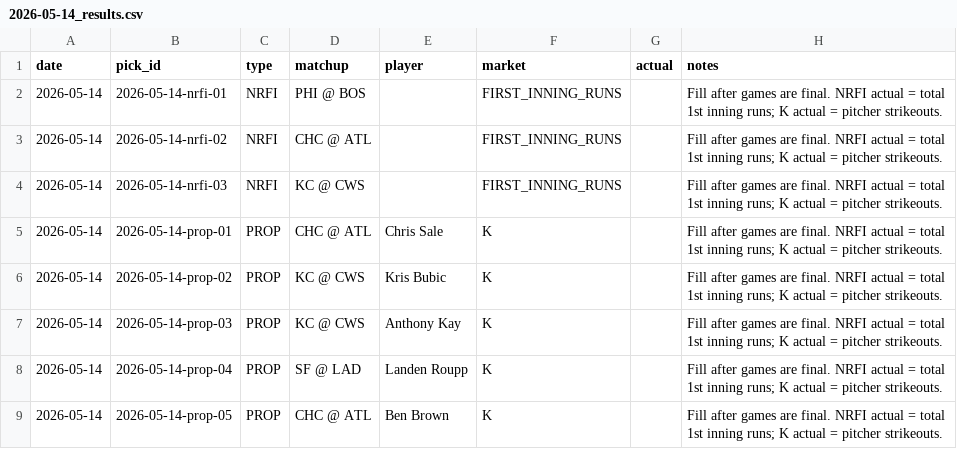
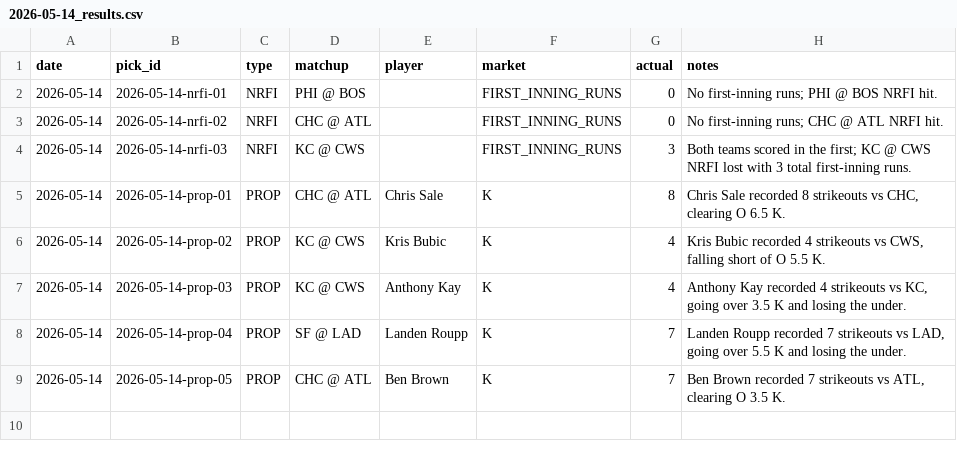
Before and after one commit to KyleAnthony06/mlb-model, a CSV file: data/results/2026-05-14_results.csv, drawn as a sheet.

```diff
--- a/data/results/2026-05-14_results.csv
+++ b/data/results/2026-05-14_results.csv
@@ -1,9 +1,9 @@
 date,pick_id,type,matchup,player,market,actual,notes
-2026-05-14,2026-05-14-nrfi-01,NRFI,PHI @ BOS,,FIRST_INNING_RUNS,,Fill after games are final. NRFI actual = total 1st inning runs; K actual = pitcher strikeouts.
-2026-05-14,2026-05-14-nrfi-02,NRFI,CHC @ ATL,,FIRST_INNING_RUNS,,Fill after games are final. NRFI actual = total 1st inning runs; K actual = pitcher strikeouts.
-2026-05-14,2026-05-14-nrfi-03,NRFI,KC @ CWS,,FIRST_INNING_RUNS,,Fill after games are final. NRFI actual = total 1st inning runs; K actual = pitcher strikeouts.
-2026-05-14,2026-05-14-prop-01,PROP,CHC @ ATL,Chris Sale,K,,Fill after games are final. NRFI actual = total 1st inning runs; K actual = pitcher strikeouts.
-2026-05-14,2026-05-14-prop-02,PROP,KC @ CWS,Kris Bubic,K,,Fill after games are final. NRFI actual = total 1st inning runs; K actual = pitcher strikeouts.
-2026-05-14,2026-05-14-prop-03,PROP,KC @ CWS,Anthony Kay,K,,Fill after games are final. NRFI actual = total 1st inning runs; K actual = pitcher strikeouts.
-2026-05-14,2026-05-14-prop-04,PROP,SF @ LAD,Landen Roupp,K,,Fill after games are final. NRFI actual = total 1st inning runs; K actual = pitcher strikeouts.
-2026-05-14,2026-05-14-prop-05,PROP,CHC @ ATL,Ben Brown,K,,Fill after games are final. NRFI actual = total 1st inning runs; K actual = pitcher strikeouts.
+2026-05-14,2026-05-14-nrfi-01,NRFI,PHI @ BOS,,FIRST_INNING_RUNS,0,No first-inning runs; PHI @ BOS NRFI hit.
+2026-05-14,2026-05-14-nrfi-02,NRFI,CHC @ ATL,,FIRST_INNING_RUNS,0,No first-inning runs; CHC @ ATL NRFI hit.
+2026-05-14,2026-05-14-nrfi-03,NRFI,KC @ CWS,,FIRST_INNING_RUNS,3,Both teams scored in the first; KC @ CWS NRFI lost with 3 total first-inning runs.
+2026-05-14,2026-05-14-prop-01,PROP,CHC @ ATL,Chris Sale,K,8,"Chris Sale recorded 8 strikeouts vs CHC, clearing O 6.5 K."
+2026-05-14,2026-05-14-prop-02,PROP,KC @ CWS,Kris Bubic,K,4,"Kris Bubic recorded 4 strikeouts vs CWS, falling short of O 5.5 K."
+2026-05-14,2026-05-14-prop-03,PROP,KC @ CWS,Anthony Kay,K,4,"Anthony Kay recorded 4 strikeouts vs KC, going over 3.5 K and losing the under."
+2026-05-14,2026-05-14-prop-04,PROP,SF @ LAD,Landen Roupp,K,7,"Landen Roupp recorded 7 strikeouts vs LAD, going over 5.5 K and losing the under."
+2026-05-14,2026-05-14-prop-05,PROP,CHC @ ATL,Ben Brown,K,7,"Ben Brown recorded 7 strikeouts vs ATL, clearing O 3.5 K."
```
Also changed, not shown: data/graded/2026-05-14_graded.csv, reports/model_performance_summary.csv, 4 other files.
